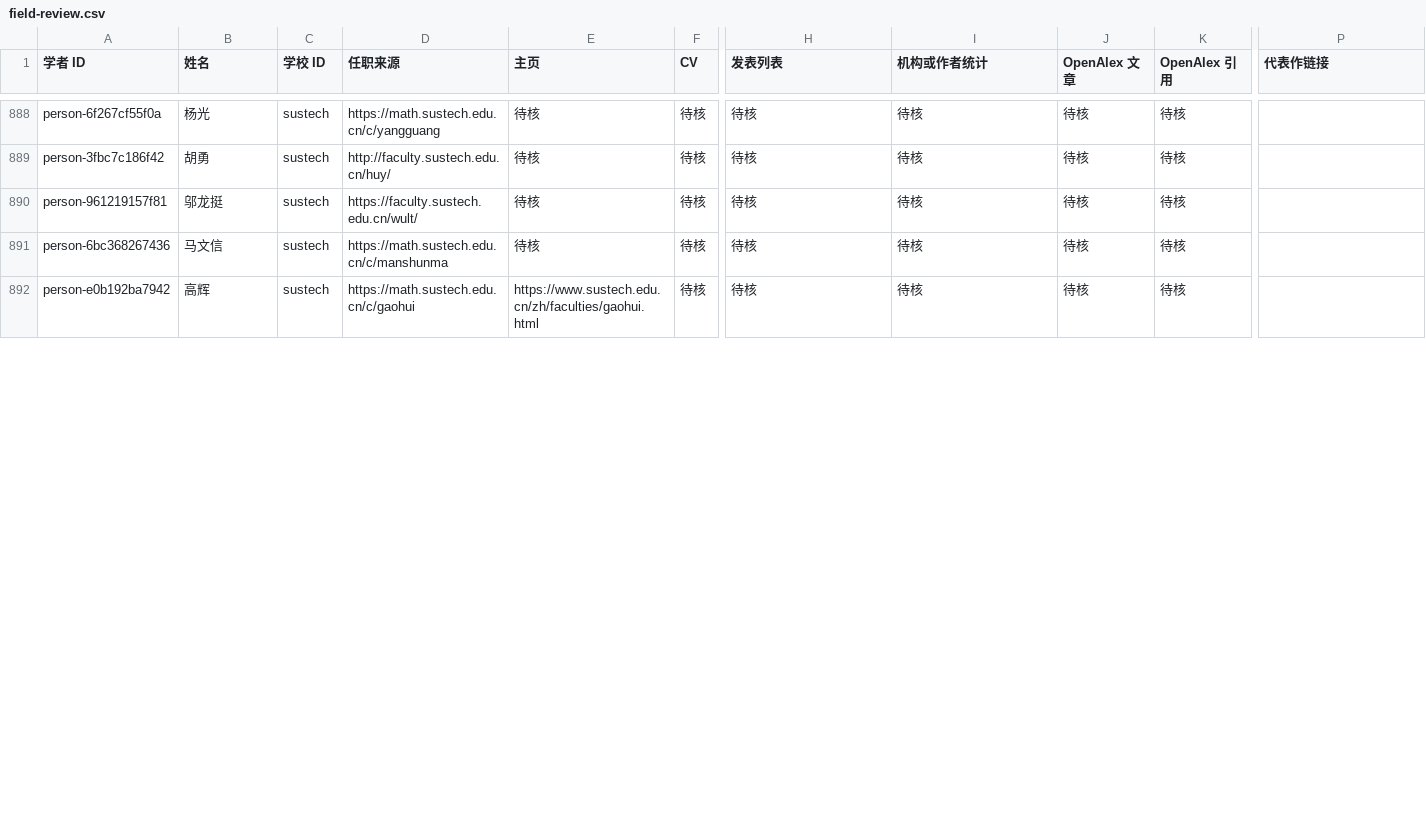
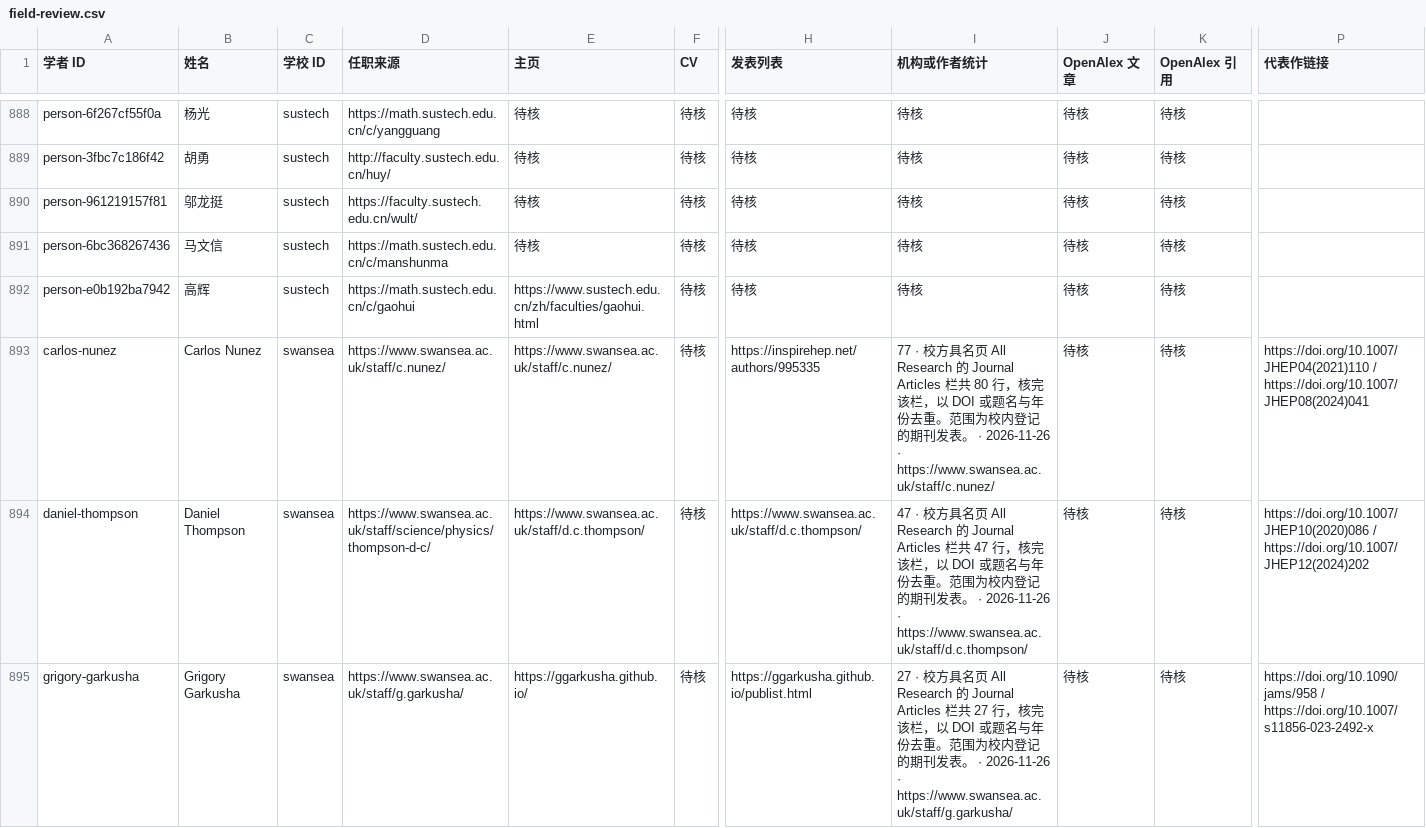
Before and after one commit to zyx-dirtystar/geometry-faculty-atlas, a CSV file: collector/field-review.csv, drawn as a sheet; only a part is shown, gaps mark what is left out; rows hold the shown columns only; the diff covers the shown part only; the diff names each change by its address in the sheet, - before the commit and + after, or states it on an @@ line.

```diff
--- a/collector/field-review.csv
+++ b/collector/field-review.csv
+row 893: carlos-nunez | Carlos Nunez | swansea | https://www.swansea.ac.uk/staff/c.nunez/ | https://www.swansea.ac.uk/staff/c.nunez/ | 待核 | https://inspirehep.net/authors/995335 | 77 · 校方具名页 All Research 的 Journal Articles 栏共 80 行，核完该栏，以 DOI 或题名与年份去重。范围为校内登记的期刊发表。 · 2026-11-26 · https://www.swansea.ac.uk/staff/c.nunez/ | 待核 | 待核 | https://doi.org/10.1007/JHEP04(2021)110 / https://doi.org/10.1007/JHEP08(2024)041
+row 894: daniel-thompson | Daniel Thompson | swansea | https://www.swansea.ac.uk/staff/science/physics/thompson-d-c/ | https://www.swansea.ac.uk/staff/d.c.thompson/ | 待核 | https://www.swansea.ac.uk/staff/d.c.thompson/ | 47 · 校方具名页 All Research 的 Journal Articles 栏共 47 行，核完该栏，以 DOI 或题名与年份去重。范围为校内登记的期刊发表。 · 2026-11-26 · https://www.swansea.ac.uk/staff/d.c.thompson/ | 待核 | 待核 | https://doi.org/10.1007/JHEP10(2020)086 / https://doi.org/10.1007/JHEP12(2024)202
+row 895: grigory-garkusha | Grigory Garkusha | swansea | https://www.swansea.ac.uk/staff/g.garkusha/ | https://ggarkusha.github.io/ | 待核 | https://ggarkusha.github.io/publist.html | 27 · 校方具名页 All Research 的 Journal Articles 栏共 27 行，核完该栏，以 DOI 或题名与年份去重。范围为校内登记的期刊发表。 · 2026-11-26 · https://www.swansea.ac.uk/staff/g.garkusha/ | 待核 | 待核 | https://doi.org/10.1090/jams/958 / https://doi.org/10.1007/s11856-023-2492-x
```
Also changed, not shown: 1 added row and 8 edited cells elsewhere in this file, collector/school-review.csv, 10 other files.
